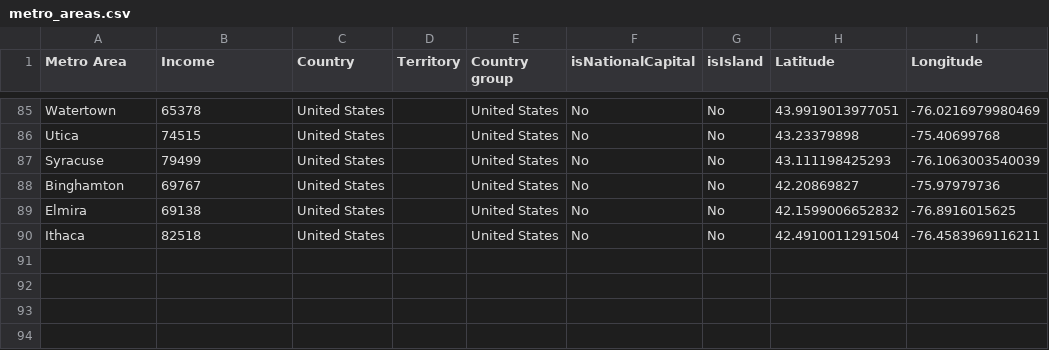
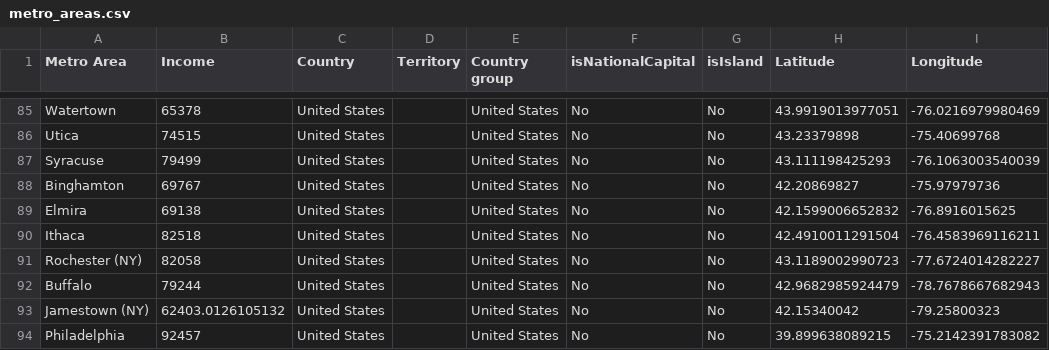
Before and after one commit to johnbrussell/airline-game, a CSV file: data/metro_areas.csv, drawn as a sheet; only a part is shown, gaps mark what is left out.

```diff
--- a/data/metro_areas.csv
+++ b/data/metro_areas.csv
@@ -90 +90,5 @@ Elmira,69138,United States,,United States,No,No,42.1599006652832,-76.8916015625
 Ithaca,82518,United States,,United States,No,No,42.4910011291504,-76.4583969116211
+Rochester (NY),82058,United States,,United States,No,No,43.1189002990723,-77.6724014282227
+Buffalo,79244,United States,,United States,No,No,42.9682985924479,-78.7678667682943
+Jamestown (NY),62403.0126105132,United States,,United States,No,No,42.15340042,-79.25800323
+Philadelphia,92457,United States,,United States,No,No,39.899638089215,-75.2142391783082
```
Also changed, not shown: data/airports.csv, data/populations.csv, 1 other file.
